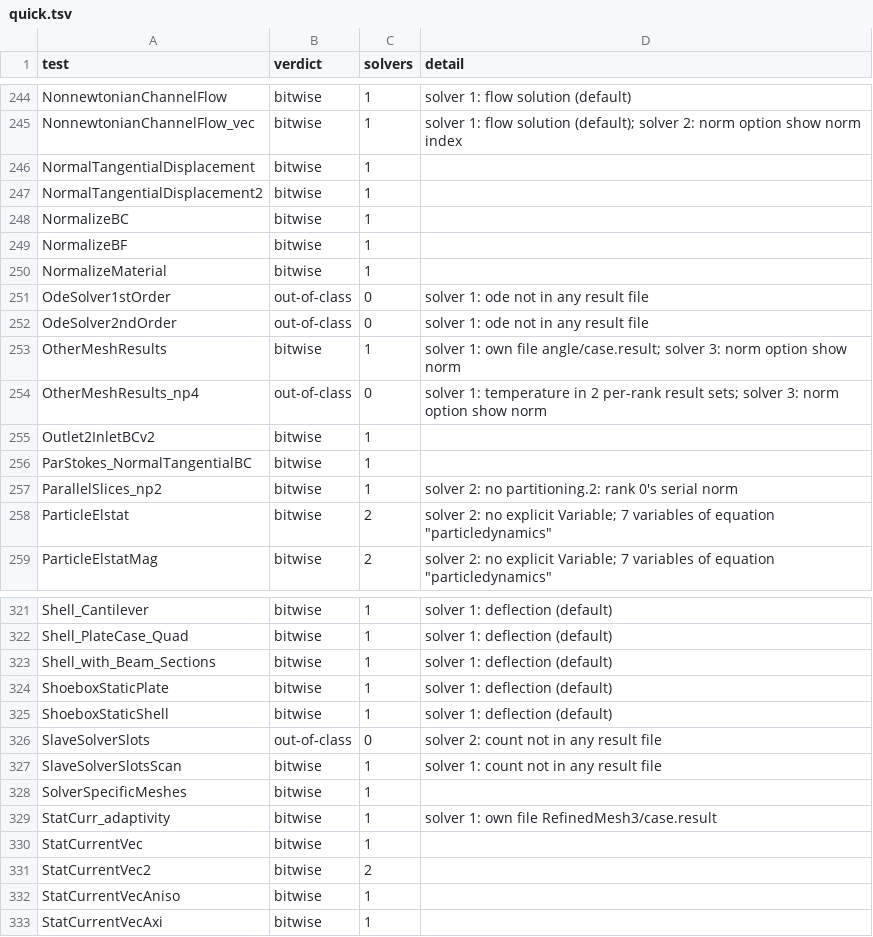
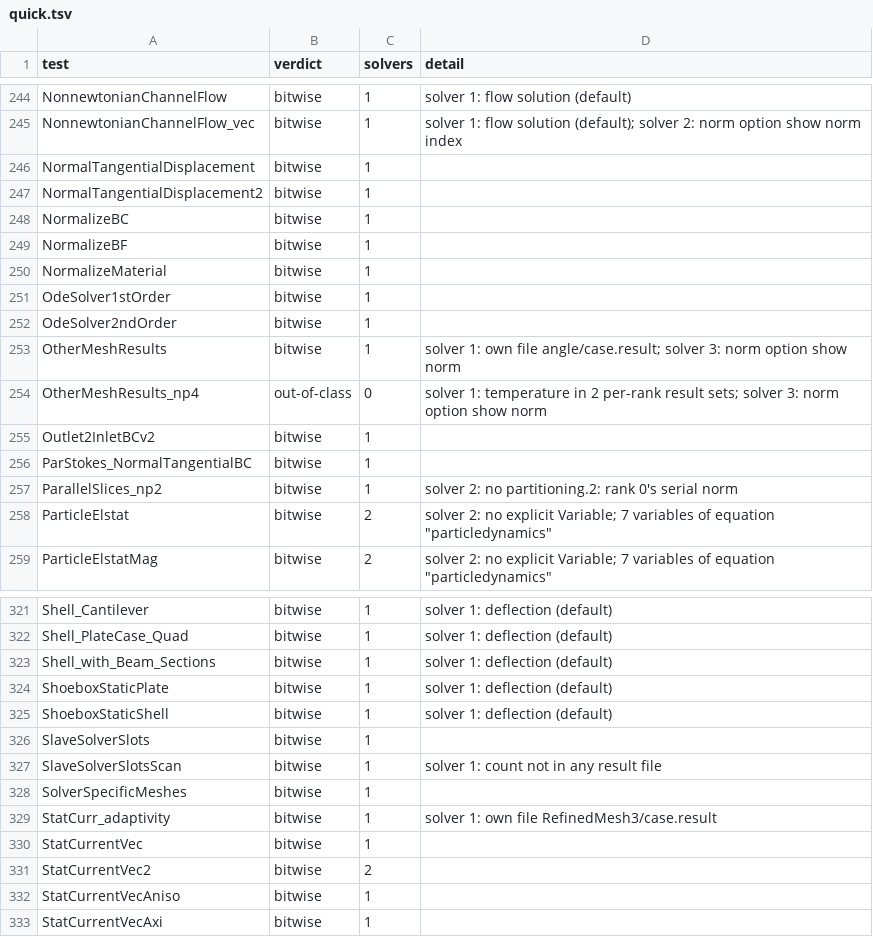
Before and after one commit to John-Cusack/elmer-rust, a TSV file: native/elmer-oracle/refnorm/quick.tsv, drawn as a sheet; only a part is shown, gaps mark what is left out.

Commit message:
elmer-oracle: refnorm results with global variables (383/482 bitwise)

```diff
--- a/native/elmer-oracle/refnorm/quick.tsv
+++ b/native/elmer-oracle/refnorm/quick.tsv
@@ -250,4 +250,4 @@ NormalizeBF	bitwise	1
 NormalizeMaterial	bitwise	1	
-OdeSolver1stOrder	out-of-class	0	solver 1: ode not in any result file
-OdeSolver2ndOrder	out-of-class	0	solver 1: ode not in any result file
+OdeSolver1stOrder	bitwise	1	
+OdeSolver2ndOrder	bitwise	1	
 OtherMeshResults	bitwise	1	solver 1: own file angle/case.result; solver 3: norm option show norm
@@ -325,3 +325,3 @@ ShoeboxStaticPlate	bitwise	1	solver 1: deflection (default)
 ShoeboxStaticShell	bitwise	1	solver 1: deflection (default)
-SlaveSolverSlots	out-of-class	0	solver 2: count not in any result file
+SlaveSolverSlots	bitwise	1	
 SlaveSolverSlotsScan	bitwise	1	solver 1: count not in any result file
```
Also changed, not shown: 2 other files.
